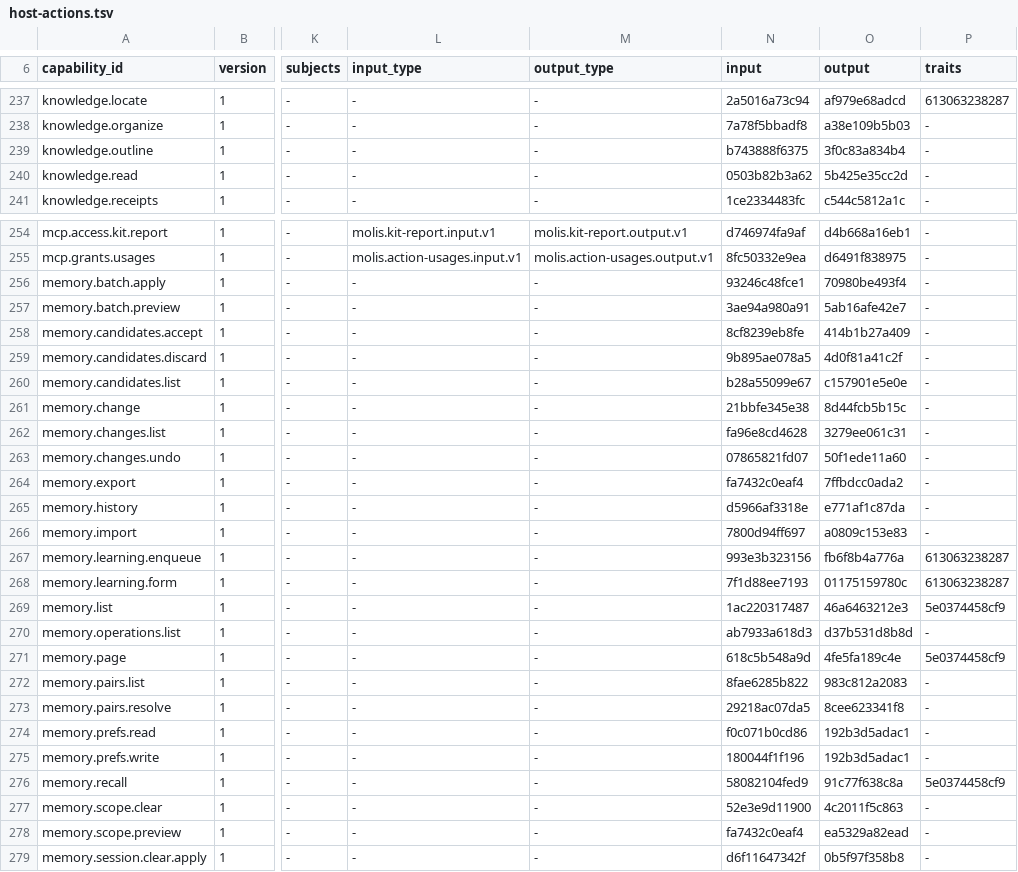
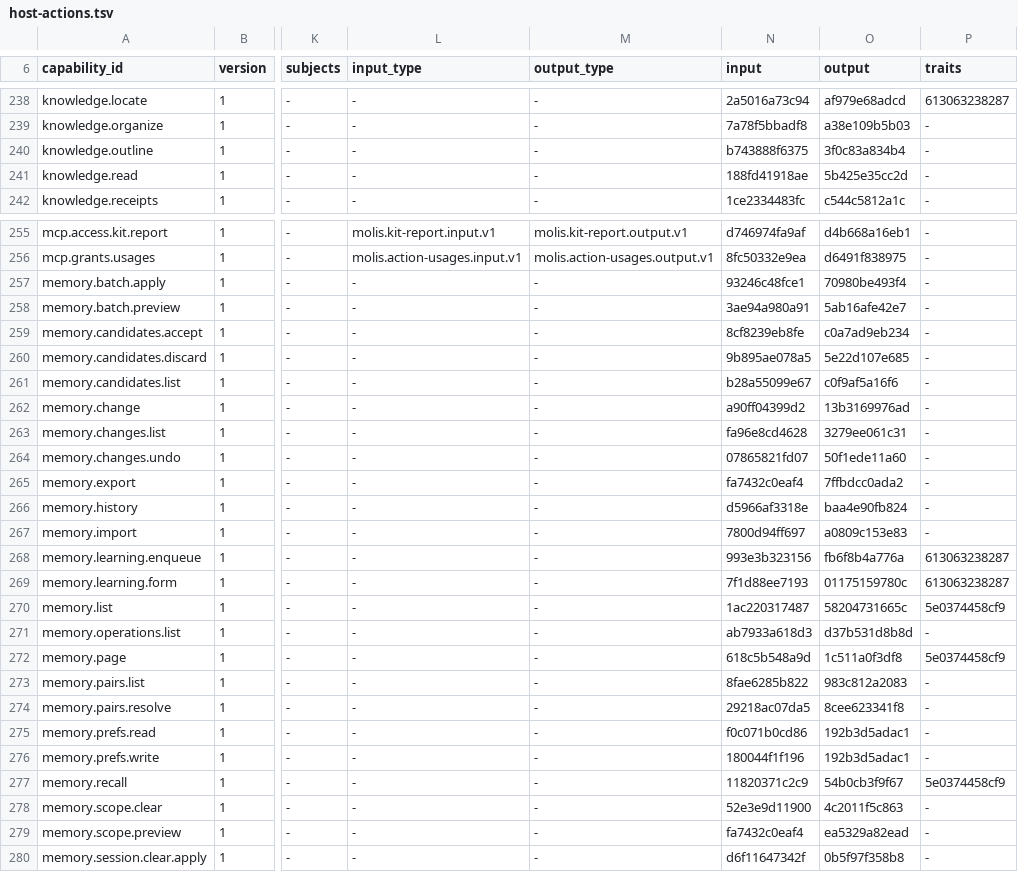
Before and after one commit to molis-ai/molis-work, a TSV file: tooling/gates/actions/host-actions.tsv, drawn as a sheet; only a part is shown, gaps mark what is left out; addresses are those after the commit; the diff covers the shown part only; the diff names each change by its address in the sheet, - before the commit and + after, or states it on an @@ line.

```diff
--- a/tooling/gates/actions/host-actions.tsv
+++ b/tooling/gates/actions/host-actions.tsv
-N241 (input): 0503b82b3a62
+N241 (input): 188fd41918ae
-O259 (output): 414b1b27a409
+O259 (output): c0a7ad9eb234
-O260 (output): 4d0f81a41c2f
+O260 (output): 5e22d107e685
-O261 (output): c157901e5e0e
+O261 (output): c0f9af5a16f6
-N262 (input): 21bbfe345e38
+N262 (input): a90ff04399d2
-O262 (output): 8d44fcb5b15c
+O262 (output): 13b3169976ad
-O266 (output): e771af1c87da
+O266 (output): baa4e90fb824
-O270 (output): 46a6463212e3
+O270 (output): 58204731665c
-O272 (output): 4fe5fa189c4e
+O272 (output): 1c511a0f3df8
-N277 (input): 58082104fed9
+N277 (input): 11820371c2c9
-O277 (output): 91c77f638c8a
+O277 (output): 54b0cb3f9f67
```
Also changed, not shown: 2 added rows and 9 edited cells elsewhere in this file, 23 other files.
